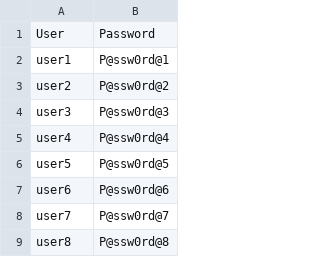
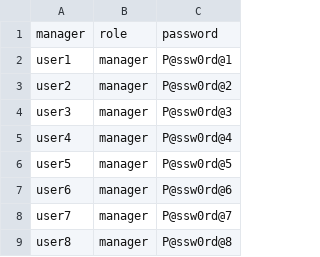
Before and after one commit to shamrozr/team-portal, a CSV file: data/auth.csv, drawn as a sheet; only a part is shown; removed rows and columns are numbered as before the commit, all else as after; the diff names each change by its address in the sheet, - before the commit and + after, or states it on an @@ line.

Commit message:
Update auth.csv

```diff
--- a/data/auth.csv
+++ b/data/auth.csv
+column B, rows 2-9: all manager
-row 1: User | Password
+row 1: manager | role | password
```
